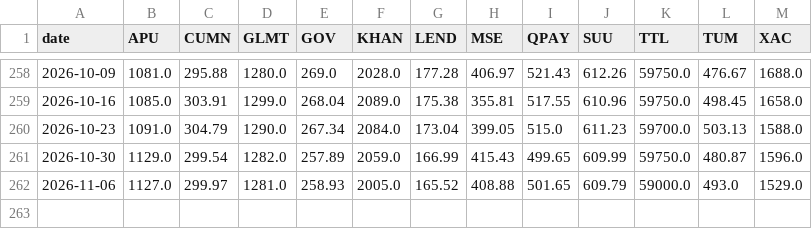
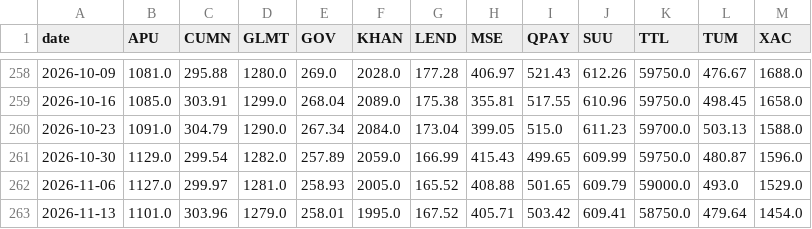
Before and after one commit to RavenBazooka/mse-tracker, a CSV file: data/weekly.csv, drawn as a sheet; only a part is shown, gaps mark what is left out.

```diff
--- a/data/weekly.csv
+++ b/data/weekly.csv
@@ -262 +262,2 @@
 2026-11-06,1127.0,299.97,1281.0,258.93,2005.0,165.52,408.88,501.65,609.79,59000.0,493.0,1529.0
+2026-11-13,1101.0,303.96,1279.0,258.01,1995.0,167.52,405.71,503.42,609.41,58750.0,479.64,1454.0
```
Also changed, not shown: 3 other files.
